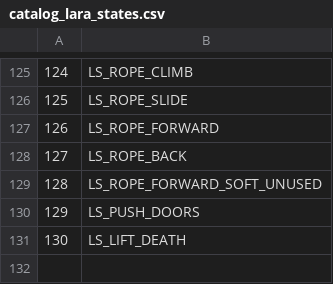
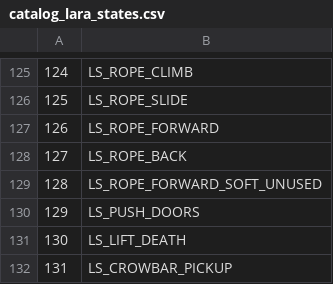
Before and after one commit to LostArtefacts/TRX, a CSV file: data/trx/ship/games/tr1/catalog_lara_states.csv, drawn as a sheet; only a part is shown, gaps mark what is left out; the diff names each change by its address in the sheet, - before the commit and + after, or states it on an @@ line.

Commit message:
objects/pickup: add crowbar prying support
This adds support for pickups that need to be pried out of a wall
using the crowbar. It also fixes Lara being able to collect hidden
pickups while crouched.

Resolves TRX586.

```diff
--- a/data/trx/ship/games/tr1/catalog_lara_states.csv
+++ b/data/trx/ship/games/tr1/catalog_lara_states.csv
+row 132: 131 | LS_CROWBAR_PICKUP
```
Also changed, not shown: data/trx/ship/games/tr2/catalog_lara_states.csv, data/trx/ship/games/tr3/catalog_lara_states.csv, 30 other files.
